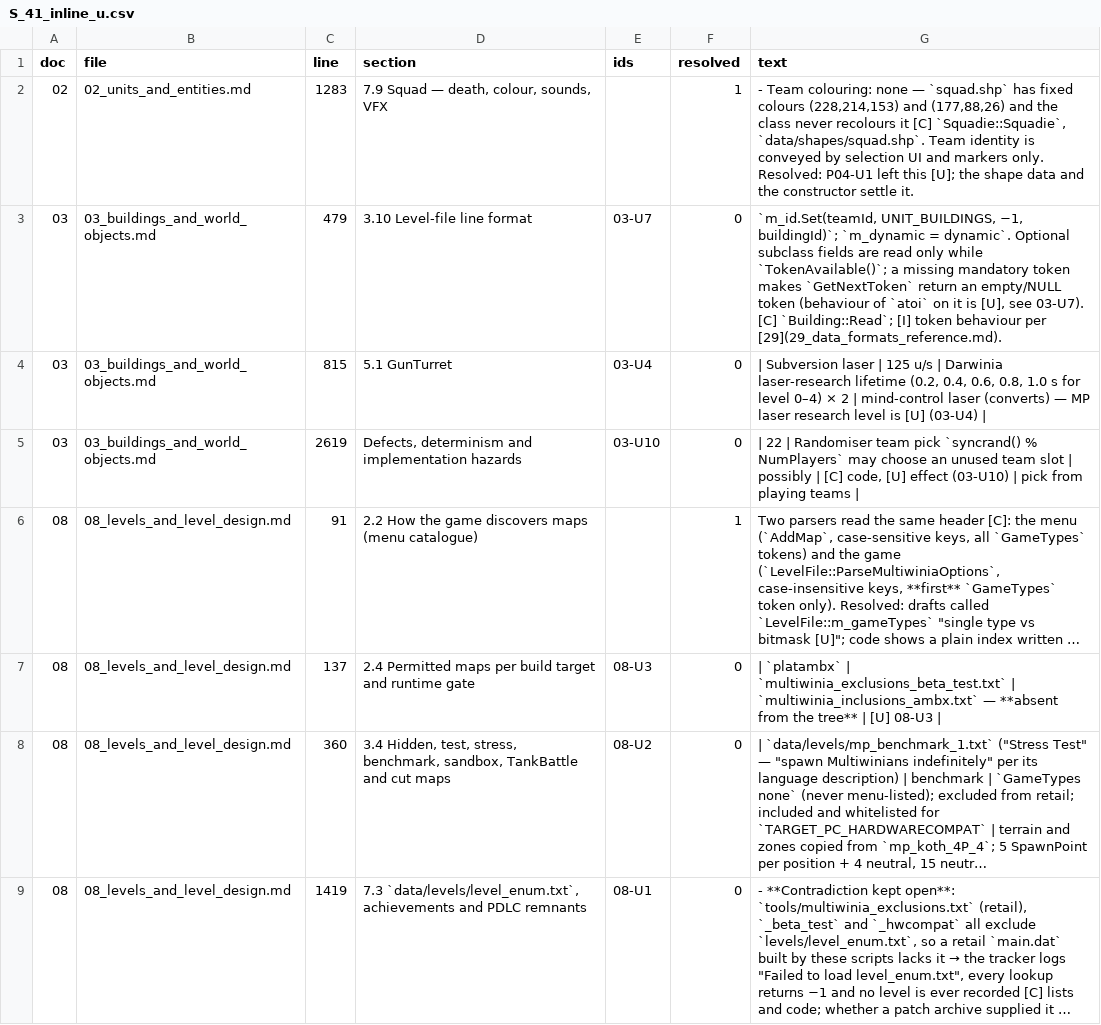
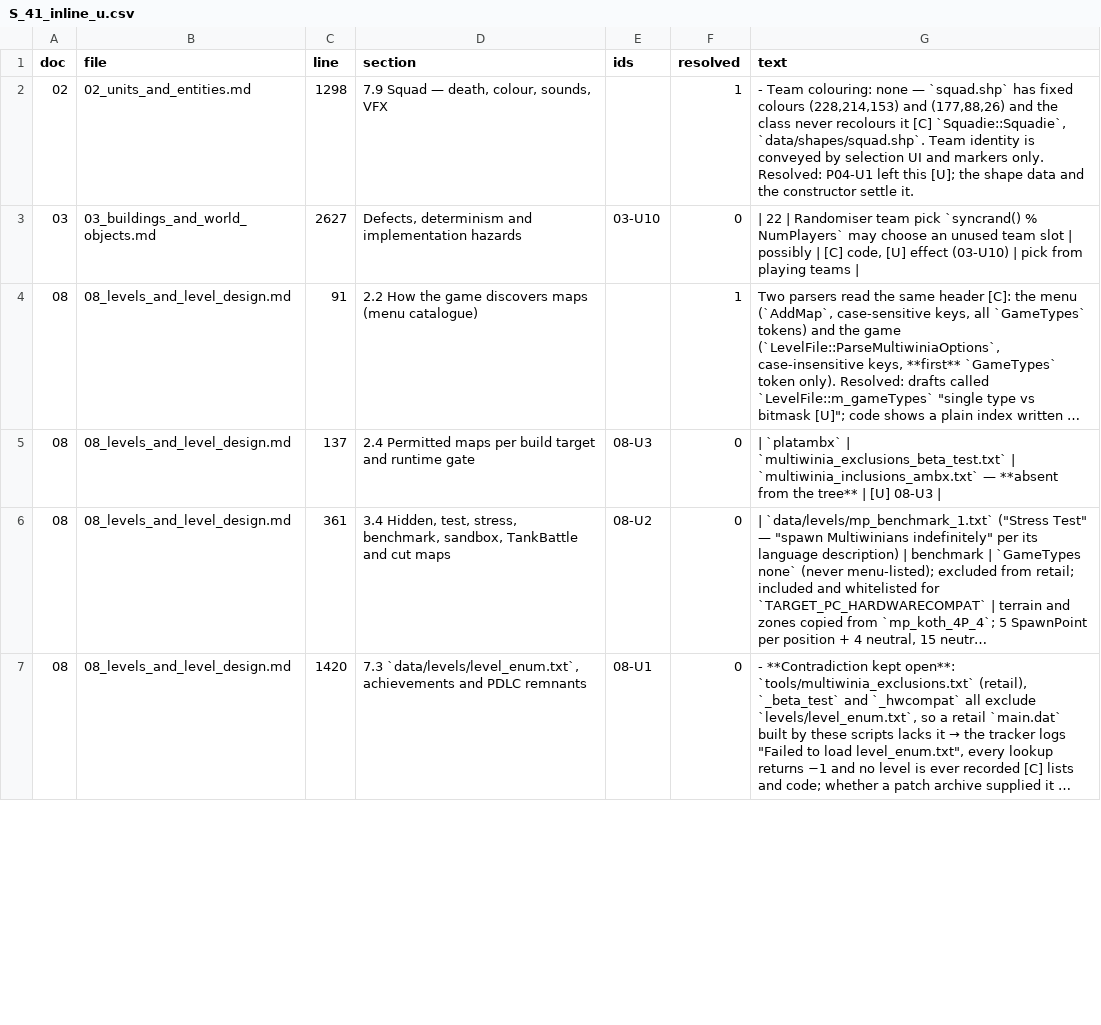
Before and after one commit to Zwaliebaba/Species.AI, a CSV file: design/_work/drafts/S_41_inline_u.csv, drawn as a sheet; only a part is shown; long unchanged cells end in …; removed rows and columns are numbered as before the commit, all else as after; the diff covers the shown part only; the diff names each change by its address in the sheet, - before the commit and + after, or states it on an @@ line.

```diff
--- a/design/_work/drafts/S_41_inline_u.csv
+++ b/design/_work/drafts/S_41_inline_u.csv
-C2 (line): 1283
+C2 (line): 1298
-row 3: 03 | 03_buildings_and_world_objects.md | 479 | 3.10 Level-file line format | 03-U7 | 0 | `m_id.Set(teamId, UNIT_BUILDINGS, −1, buildingId)`; `m_dynamic = dynamic`. Optional subclass fields are read only while `TokenAvailable()`; a missing mandatory token makes `GetNextToken` return an empty/NULL token (behaviour of `atoi` on it is [U], see 03-U7). [C] `Building::Read`; [I] token behaviour per [29](29_data_formats_reference.md).
-row 4: 03 | 03_buildings_and_world_objects.md | 815 | 5.1 GunTurret | 03-U4 | 0 | | Subversion laser | 125 u/s | Darwinia laser-research lifetime (0.2, 0.4, 0.6, 0.8, 1.0 s for level 0–4) × 2 | mind-control laser (converts) — MP laser research level is [U] (03-U4)
-C3 (line): 2619
+C3 (line): 2627
-C6 (line): 360
+C6 (line): 361
-C7 (line): 1419
+C7 (line): 1420
```
Also changed, not shown: 8 edited cells elsewhere in this file, design/_work/closing/closing_stats.csv, 17 other files.
